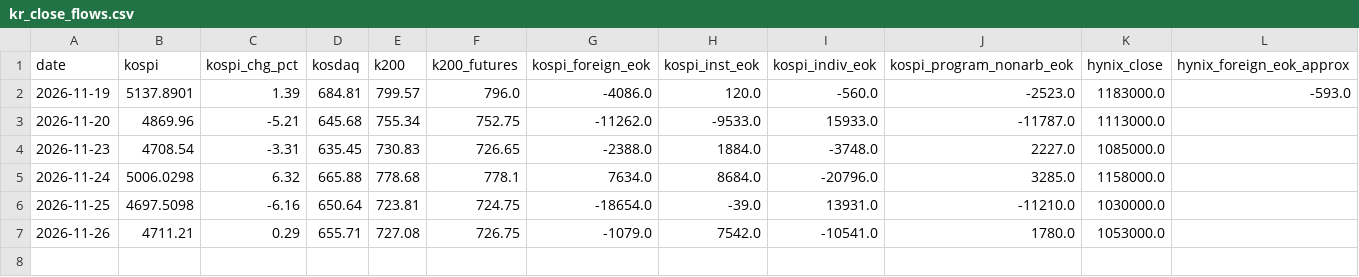
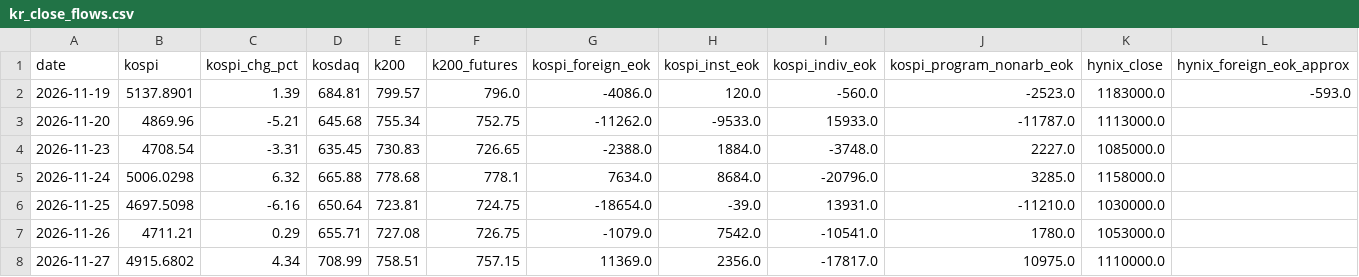
Before and after one commit to cookie9639/market-data, a CSV file: data/history/kr_close_flows.csv, drawn as a sheet; only a part is shown; rows hold the shown columns only; the diff names each change by its address in the sheet, - before the commit and + after, or states it on an @@ line.

```diff
--- a/data/history/kr_close_flows.csv
+++ b/data/history/kr_close_flows.csv
+row 8: 2026-11-27 | 4915.6802 | 4.34 | 708.99 | 758.51 | 757.15 | 11369.0 | 2356.0 | -17817.0 | 10975.0 | 1110000.0
```
Also changed, not shown: 1 other file.
